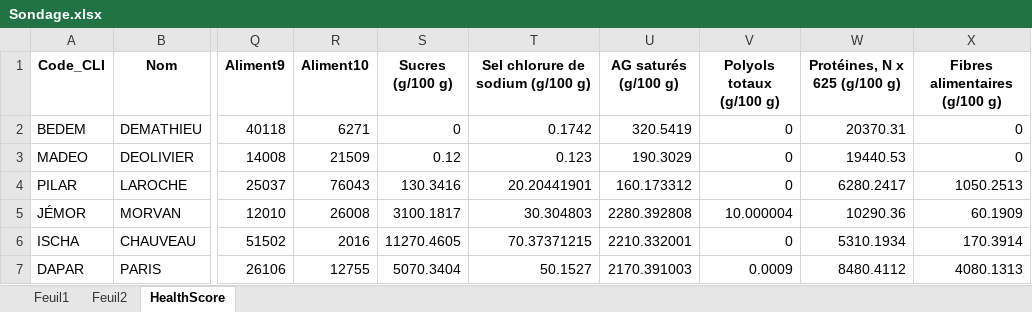
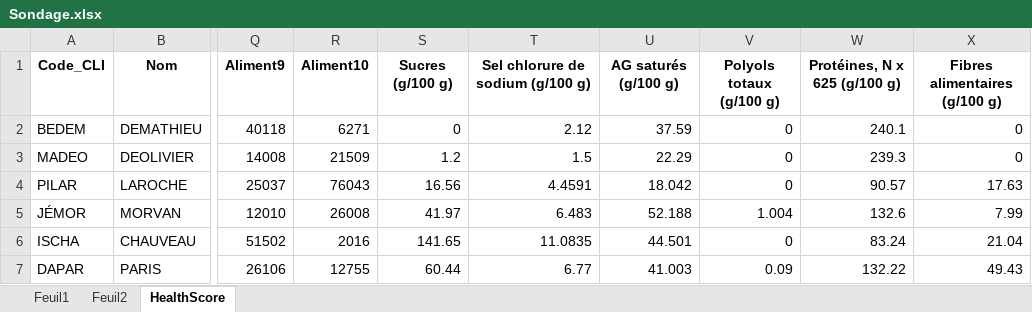
Before and after one commit to stoptexting/excel-poll-fill, an Excel workbook: Sondage.xlsx, sheet HealthScore, drawn as a sheet; only a part is shown, gaps mark what is left out; values as stored, in another font and other column widths than the file's, no borders; the diff covers the shown part only; the diff names each change by its address in the sheet, - before the commit and + after, or states it on an @@ line.

```diff
--- a/Sondage.xlsx (sheet HealthScore)
+++ b/Sondage.xlsx (sheet HealthScore)
-T2 (Sel chlorure de sodium (g/100 g)): 0.1742
+T2 (Sel chlorure de sodium (g/100 g)): 2.12
-U2 (AG saturés (g/100 g)): 320.5419
+U2 (AG saturés (g/100 g)): 37.59
-W2 (Protéines, N x 625 (g/100 g)): 20370.31
+W2 (Protéines, N x 625 (g/100 g)): 240.1
-S3 (Sucres (g/100 g)): 0.12
+S3 (Sucres (g/100 g)): 1.2
-T3 (Sel chlorure de sodium (g/100 g)): 0.123
+T3 (Sel chlorure de sodium (g/100 g)): 1.5
-U3 (AG saturés (g/100 g)): 190.3029
+U3 (AG saturés (g/100 g)): 22.29
-W3 (Protéines, N x 625 (g/100 g)): 19440.53
+W3 (Protéines, N x 625 (g/100 g)): 239.3
-S4 (Sucres (g/100 g)): 130.3416
+S4 (Sucres (g/100 g)): 16.56
-T4 (Sel chlorure de sodium (g/100 g)): 20.20441901
+T4 (Sel chlorure de sodium (g/100 g)): 4.4591
-U4 (AG saturés (g/100 g)): 160.173312
+U4 (AG saturés (g/100 g)): 18.042
-W4 (Protéines, N x 625 (g/100 g)): 6280.2417
+W4 (Protéines, N x 625 (g/100 g)): 90.57
-X4 (Fibres alimentaires (g/100 g)): 1050.2513
+X4 (Fibres alimentaires (g/100 g)): 17.63
-S5 (Sucres (g/100 g)): 3100.1817
+S5 (Sucres (g/100 g)): 41.97
-T5 (Sel chlorure de sodium (g/100 g)): 30.304803
+T5 (Sel chlorure de sodium (g/100 g)): 6.483
-U5 (AG saturés (g/100 g)): 2280.392808
+U5 (AG saturés (g/100 g)): 52.188
-V5 (Polyols totaux (g/100 g)): 10.000004
+V5 (Polyols totaux (g/100 g)): 1.004
-W5 (Protéines, N x 625 (g/100 g)): 10290.36
+W5 (Protéines, N x 625 (g/100 g)): 132.6
-X5 (Fibres alimentaires (g/100 g)): 60.1909
+X5 (Fibres alimentaires (g/100 g)): 7.99
-S6 (Sucres (g/100 g)): 11270.4605
+S6 (Sucres (g/100 g)): 141.65
-T6 (Sel chlorure de sodium (g/100 g)): 70.37371215
+T6 (Sel chlorure de sodium (g/100 g)): 11.0835
-U6 (AG saturés (g/100 g)): 2210.332001
+U6 (AG saturés (g/100 g)): 44.501
-W6 (Protéines, N x 625 (g/100 g)): 5310.1934
+W6 (Protéines, N x 625 (g/100 g)): 83.24
-X6 (Fibres alimentaires (g/100 g)): 170.3914
+X6 (Fibres alimentaires (g/100 g)): 21.04
-S7 (Sucres (g/100 g)): 5070.3404
+S7 (Sucres (g/100 g)): 60.44
-T7 (Sel chlorure de sodium (g/100 g)): 50.1527
+T7 (Sel chlorure de sodium (g/100 g)): 6.77
-U7 (AG saturés (g/100 g)): 2170.391003
+U7 (AG saturés (g/100 g)): 41.003
-V7 (Polyols totaux (g/100 g)): 0.0009
+V7 (Polyols totaux (g/100 g)): 0.09
-W7 (Protéines, N x 625 (g/100 g)): 8480.4112
+W7 (Protéines, N x 625 (g/100 g)): 132.22
-X7 (Fibres alimentaires (g/100 g)): 4080.1313
+X7 (Fibres alimentaires (g/100 g)): 49.43
```
Also changed, not shown: 509 edited cells elsewhere in this sheet, 1 other file.
